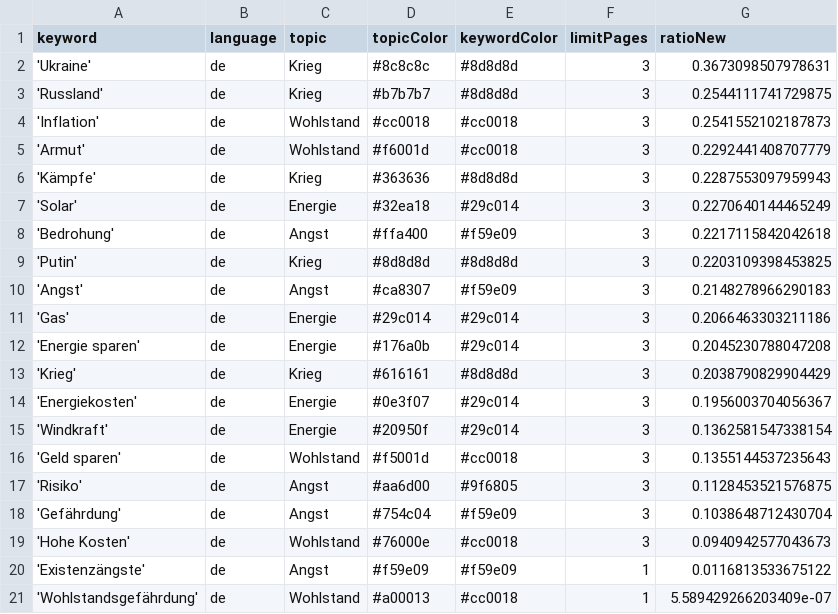
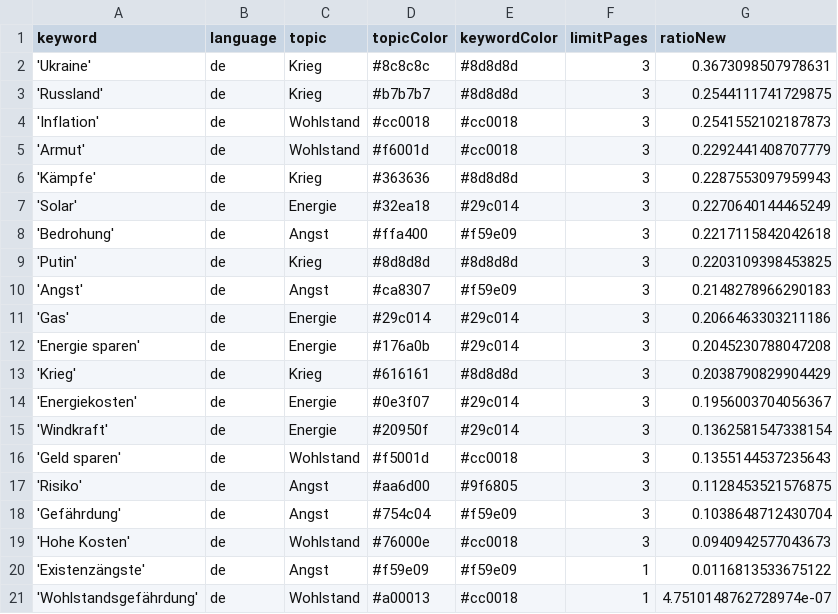
Before and after one commit to tg-news/winterIsComing2, a CSV file: keywords.csv, drawn as a sheet.

Commit message:
Commit from GitHub Actions (harvest:0.0)

```diff
--- a/keywords.csv
+++ b/keywords.csv
@@ -20,2 +20,2 @@ keyword,language,topic,topicColor,keywordColor,limitPages,ratioNew
 'Existenzängste',de,Angst,#f59e09,#f59e09,1,0.0116813533675122
-'Wohlstandsgefährdung',de,Wohlstand,#a00013,#cc0018,1,5.589429266203409e-07
+'Wohlstandsgefährdung',de,Wohlstand,#a00013,#cc0018,1,4.7510148762728974e-07
```
